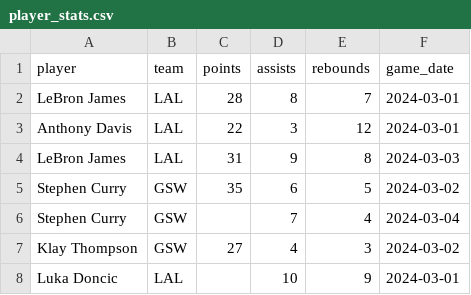
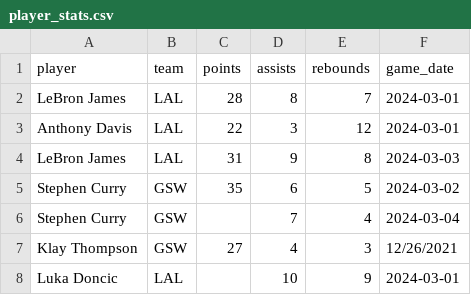
Before and after one commit to victormuljo/sports-data-practice, a CSV file: datasets/player_stats.csv, drawn as a sheet.

```diff
--- a/datasets/player_stats.csv
+++ b/datasets/player_stats.csv
@@ -6,3 +6,3 @@ Stephen Curry,GSW,35,6,5,2024-03-02
 Stephen Curry,GSW,,7,4,2024-03-04
-Klay Thompson,GSW,27,4,3,2024-03-02
+Klay Thompson,GSW,27,4,3,12/26/2021
 Luka Doncic,LAL,,10,9,2024-03-01
```
Also changed, not shown: 2 other files.
